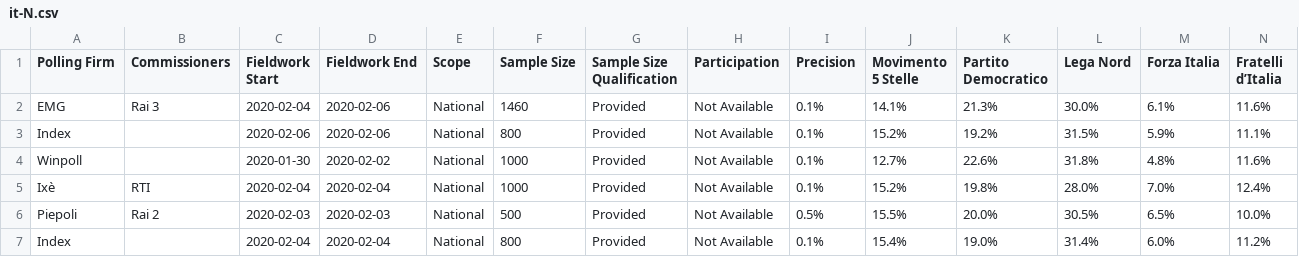
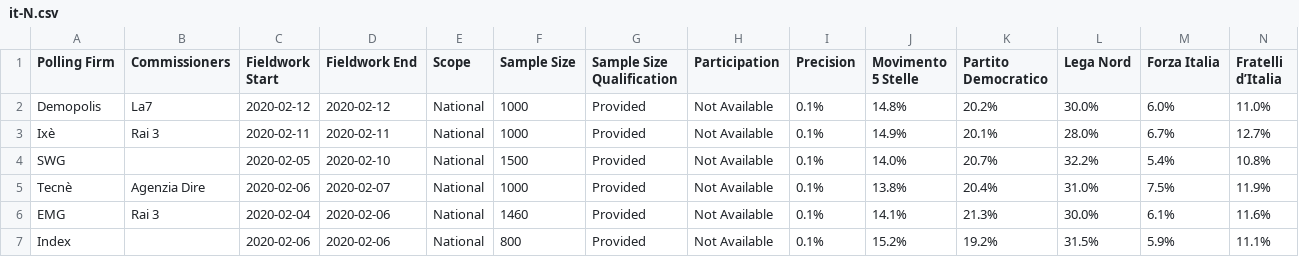
Before and after one commit to filipvanlaenen/eopaod, a CSV file: docs/it-N.csv, drawn as a sheet; only a part is shown; the shorter side is filled out with more unchanged rows; rows hold the shown columns only; the diff names each change by its address in the sheet, - before the commit and + after, or states it on an @@ line.

```diff
--- a/docs/it-N.csv
+++ b/docs/it-N.csv
+row 2: Demopolis | La7 | 2020-02-12 | 2020-02-12 | National | 1000 | Provided | Not Available | 0.1% | 14.8% | 20.2% | 30.0% | 6.0% | 11.0%
+row 3: Ixè | Rai 3 | 2020-02-11 | 2020-02-11 | National | 1000 | Provided | Not Available | 0.1% | 14.9% | 20.1% | 28.0% | 6.7% | 12.7%
+row 4: SWG |  | 2020-02-05 | 2020-02-10 | National | 1500 | Provided | Not Available | 0.1% | 14.0% | 20.7% | 32.2% | 5.4% | 10.8%
+row 5: Tecnè | Agenzia Dire | 2020-02-06 | 2020-02-07 | National | 1000 | Provided | Not Available | 0.1% | 13.8% | 20.4% | 31.0% | 7.5% | 11.9%
```
Also changed, not shown: docs/es-N.csv, docs/es.csv, 11 other files.
